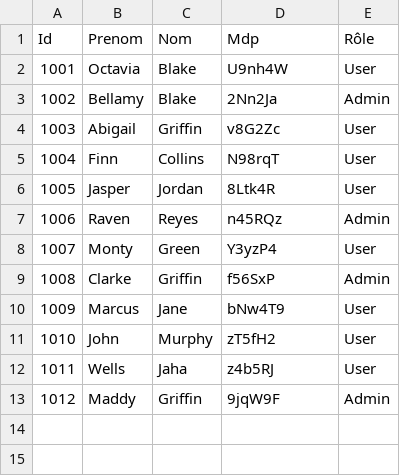
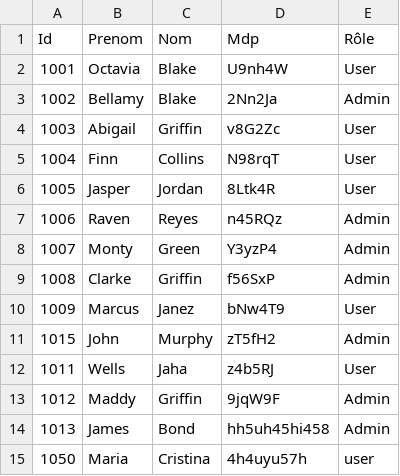
Before and after one commit to faustina-maria-giaquinta/shell.exe, a CSV file: Job9/Shell_Userlist.csv, drawn as a sheet.

```diff
--- a/Job9/Shell_Userlist.csv
+++ b/Job9/Shell_Userlist.csv
@@ -7,7 +7,9 @@ Id,Prenom,Nom,Mdp,Rôle
 1006,Raven,Reyes,n45RQz,Admin
-1007,Monty ,Green,Y3yzP4,User
+1007,Monty ,Green,Y3yzP4,Admin
 1008,Clarke,Griffin,f56SxP,Admin
-1009,Marcus,Jane,bNw4T9,User
-1010,John ,Murphy,zT5fH2,User
+1009,Marcus,Janez,bNw4T9,User
+1015,John ,Murphy,zT5fH2,Admin
 1011,Wells,Jaha,z4b5RJ,User
 1012,Maddy ,Griffin,9jqW9F,Admin
+1013,James ,Bond ,hh5uh45hi458,Admin
+1050, Maria  , Cristina, 4h4uyu57h, user
```
Also changed, not shown: 1 other file.
